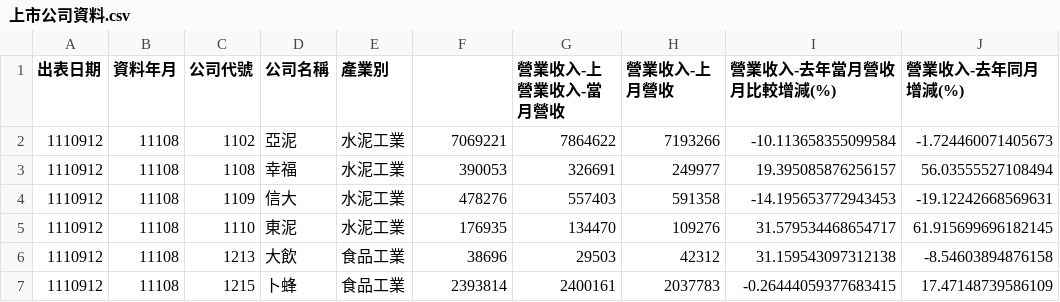
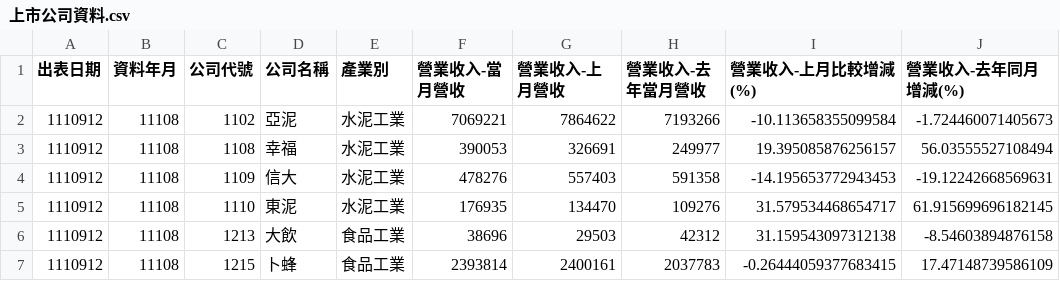
Before and after one commit to kuroneko1202/2024_10_15_python, a CSV file: lesson16/上市公司資料.csv, drawn as a sheet; only a part is shown; the diff names each change by its address in the sheet, - before the commit and + after, or states it on an @@ line.

Commit message:
lesson16_13

```diff
--- a/lesson16/上市公司資料.csv
+++ b/lesson16/上市公司資料.csv
-F1: (empty)
+F1: 營業收入-當月營收
-G1: 營業收入-上營業收入-當月營收
+G1: 營業收入-上月營收
-H1: 營業收入-上月營收
+H1: 營業收入-去年當月營收
-I1: 營業收入-去年當月營收月比較增減(%)
+I1: 營業收入-上月比較增減(%)
```
Also changed, not shown: 1 other file.
